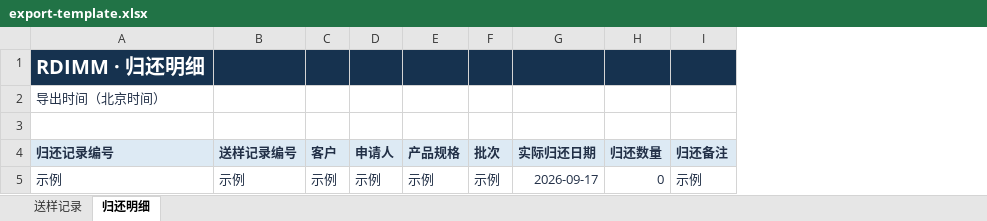
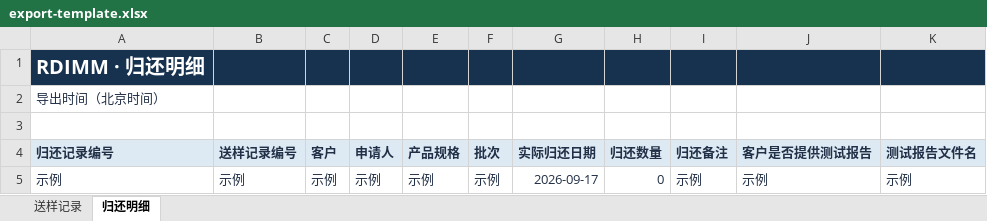
Before and after one commit to zhishuohuang9111/-, an Excel workbook: .work/export-template.xlsx, sheet 归还明细, drawn as a sheet; values as stored, in another font and other column widths than the file's, no borders; the diff names each change by its address in the sheet, - before the commit and + after, or states it on an @@ line.

```diff
--- a/.work/export-template.xlsx (sheet 归还明细)
+++ b/.work/export-template.xlsx (sheet 归还明细)
+column J (客户是否提供测试报告), row 5: 示例
+column K (测试报告文件名), row 5: 示例
```
Also changed, not shown: .work/export-verified.xlsx, 31 other files.
